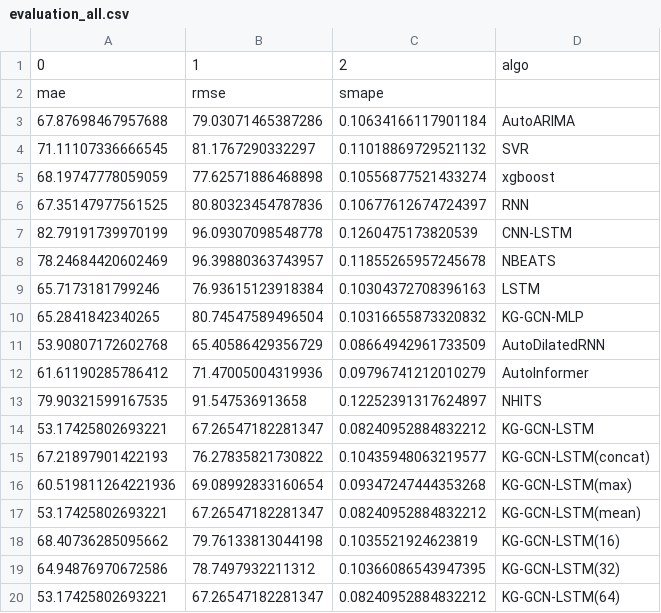
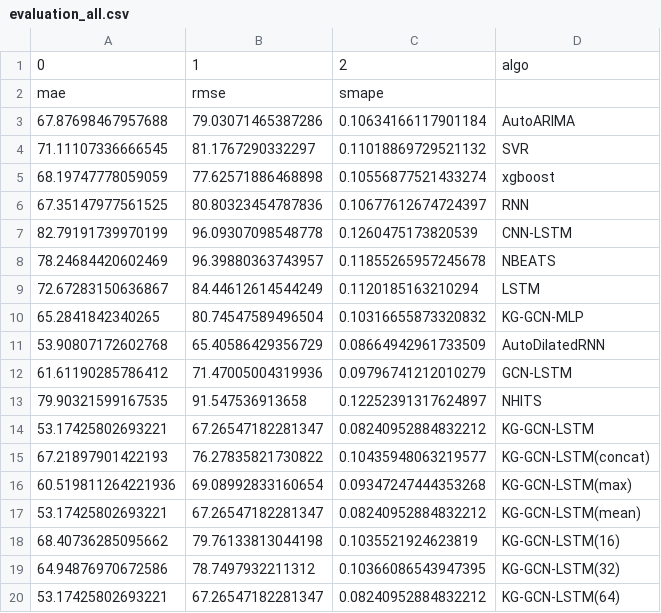
Before and after one commit to jacklu2016/SCIMAI-Gym, a CSV file: predict_ga/results/evaluation_all.csv, drawn as a sheet.

Commit message:
loss  data

```diff
--- a/predict_ga/results/evaluation_all.csv
+++ b/predict_ga/results/evaluation_all.csv
@@ -8,6 +8,6 @@ mae,rmse,smape,
 78.24684420602469,96.39880363743957,0.11855265957245678,NBEATS
-65.7173181799246,76.93615123918384,0.10304372708396163,LSTM
+72.67283150636867,84.44612614544249,0.1120185163210294,LSTM
 65.2841842340265,80.74547589496504,0.10316655873320832,KG-GCN-MLP
 53.90807172602768,65.40586429356729,0.08664942961733509,AutoDilatedRNN
-61.61190285786412,71.47005004319936,0.09796741212010279,AutoInformer
+61.61190285786412,71.47005004319936,0.09796741212010279,GCN-LSTM
 79.90321599167535,91.547536913658,0.12252391317624897,NHITS
```
Also changed, not shown: 1 other file.
